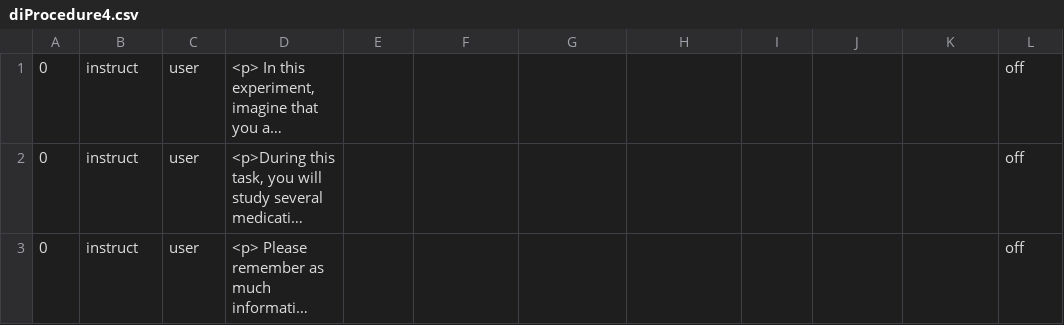
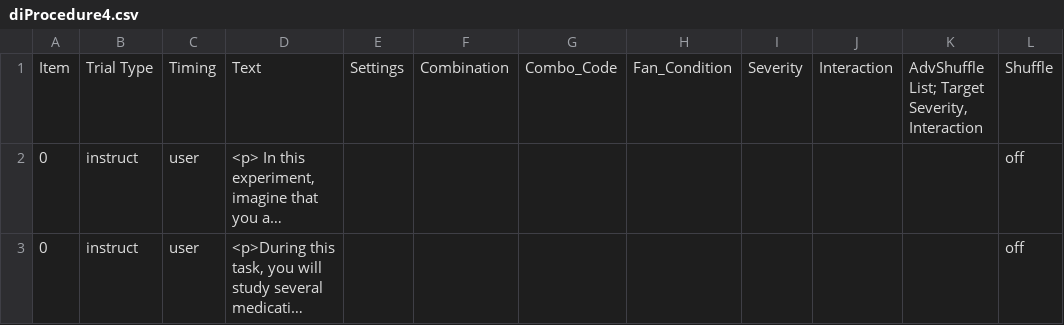
Before and after one commit to juliarobink/offloading_fan_2021, a CSV file: Experiment/Procedure/diProcedure4.csv, drawn as a sheet; only a part is shown; the shorter side is filled out with more unchanged rows; long unchanged cells end in …; the diff names each change by its address in the sheet, - before the commit and + after, or states it on an @@ line.

```diff
--- a/Experiment/Procedure/diProcedure4.csv
+++ b/Experiment/Procedure/diProcedure4.csv
+row 1: Item | Trial Type | Timing | Text | Settings | Combination | Combo_Code | Fan_Condition | Severity | Interaction | AdvShuffle List; Target Severity, Interaction | Shuffle
```
Also changed, not shown: 2 other files.
